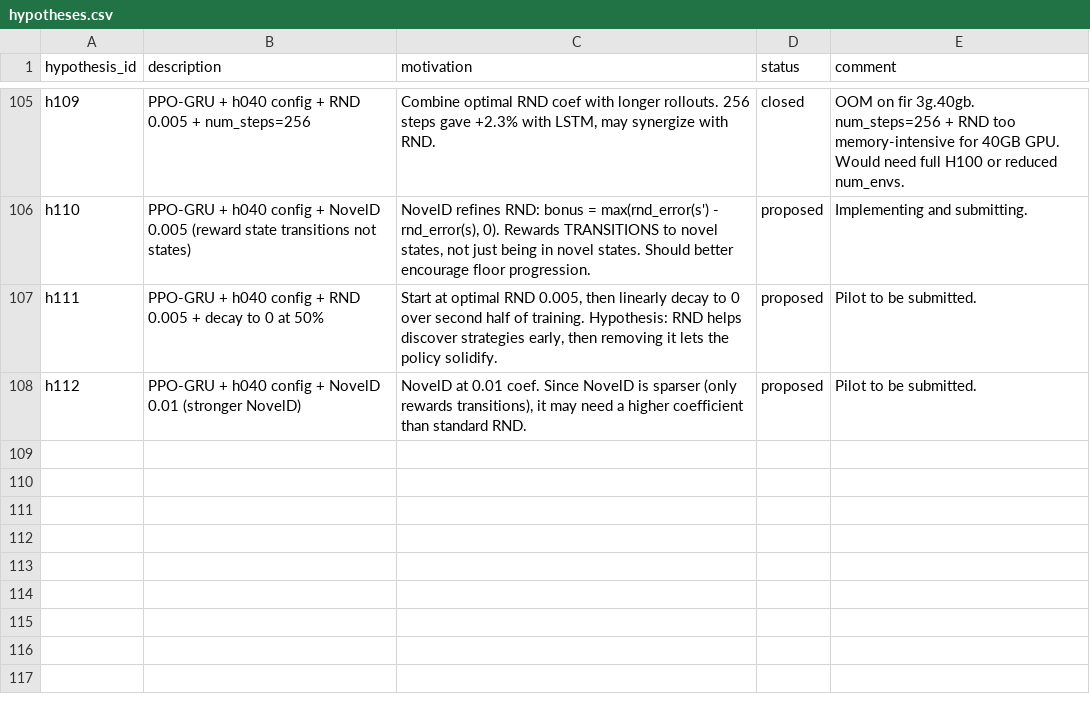
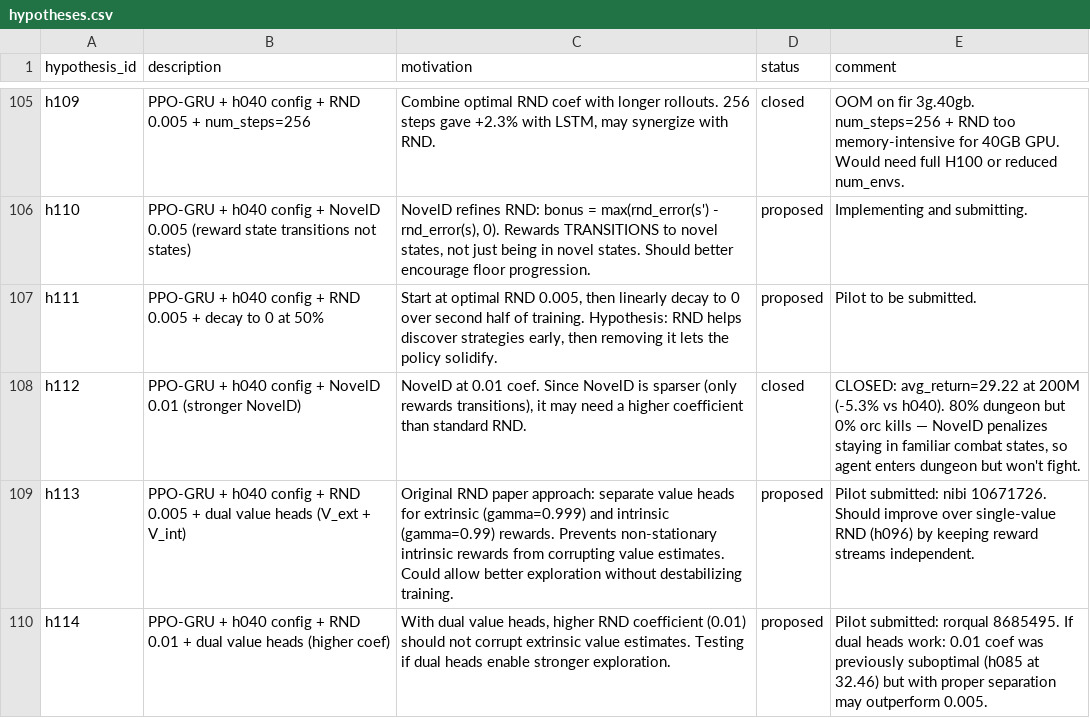
Before and after one commit to roger-creus/auto-craftax, a CSV file: results/hypotheses.csv, drawn as a sheet; only a part is shown, gaps mark what is left out.

```diff
--- a/results/hypotheses.csv
+++ b/results/hypotheses.csv
@@ -107,2 +107,4 @@ h110,PPO-GRU + h040 config + NovelD 0.005 (reward state transitions not states),
 h111,PPO-GRU + h040 config + RND 0.005 + decay to 0 at 50%,"Start at optimal RND 0.005, then linearly decay to 0 over second half of training. Hypothesis: RND helps discover strategies early, then removing it lets the policy solidify.",proposed,Pilot to be submitted.
-h112,PPO-GRU + h040 config + NovelD 0.01 (stronger NovelD),"NovelD at 0.01 coef. Since NovelD is sparser (only rewards transitions), it may need a higher coefficient than standard RND.",proposed,Pilot to be submitted.
+h112,PPO-GRU + h040 config + NovelD 0.01 (stronger NovelD),"NovelD at 0.01 coef. Since NovelD is sparser (only rewards transitions), it may need a higher coefficient than standard RND.",closed,"CLOSED: avg_return=29.22 at 200M (-5.3% vs h040). 80% dungeon but 0% orc kills — NovelD penalizes staying in familiar combat states, so agent enters dungeon but won't fight."
+h113,PPO-GRU + h040 config + RND 0.005 + dual value heads (V_ext + V_int),"Original RND paper approach: separate value heads for extrinsic (gamma=0.999) and intrinsic (gamma=0.99) rewards. Prevents non-stationary intrinsic rewards from corrupting value estimates. Could allow better exploration without destabilizing training.",proposed,Pilot submitted: nibi 10671726. Should improve over single-value RND (h096) by keeping reward streams independent.
+h114,PPO-GRU + h040 config + RND 0.01 + dual value heads (higher coef),"With dual value heads, higher RND coefficient (0.01) should not corrupt extrinsic value estimates. Testing if dual heads enable stronger exploration.",proposed,Pilot submitted: rorqual 8685495. If dual heads work: 0.01 coef was previously suboptimal (h085 at 32.46) but with proper separation may outperform 0.005.
```
Also changed, not shown: results/experiments.csv, 2 other files.
